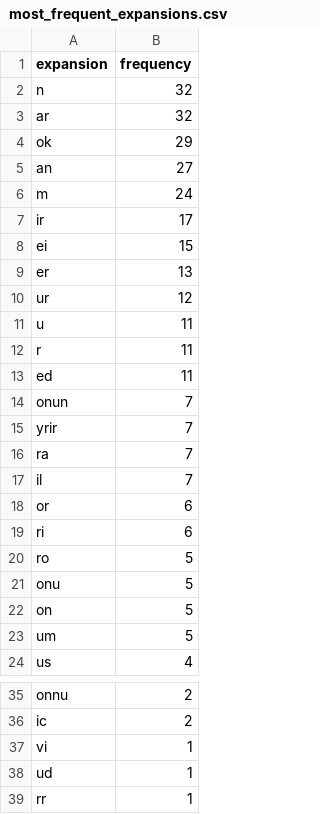
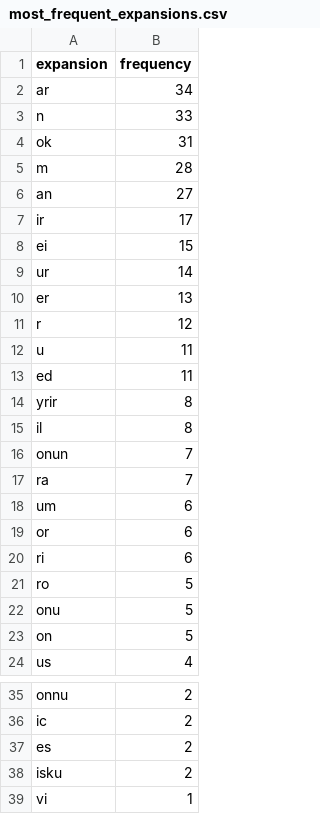
Before and after one commit to BalduinLandolt/Masterarbeit-Marienwunder, a CSV file: analysis/tmp_data/most_frequent_expansions.csv, drawn as a sheet; only a part is shown, gaps mark what is left out; the shorter side is filled out with more unchanged rows; the diff covers the shown part only.

```diff
--- a/analysis/tmp_data/most_frequent_expansions.csv
+++ b/analysis/tmp_data/most_frequent_expansions.csv
@@ -1,18 +1,19 @@
 expansion,frequency
-n,32
-ar,32
-ok,29
+ar,34
+n,33
+ok,31
+m,28
 an,27
-m,24
 ir,17
 ei,15
+ur,14
 er,13
-ur,12
+r,12
 u,11
-r,11
 ed,11
+yrir,8
+il,8
 onun,7
-yrir,7
 ra,7
-il,7
+um,6
 or,6
@@ -22,3 +23,2 @@ onu,5
 on,5
-um,5
 us,4
@@ -36,2 +36,4 @@ onnu,2
 ic,2
+es,2
+isku,2
 vi,1
```
Also changed, not shown: 1 removed row elsewhere in this file, analysis/tmp_data/data_by_line.csv, analysis/tmp_data/most_frequent_abbreviation_marks.csv, 4 other files.
